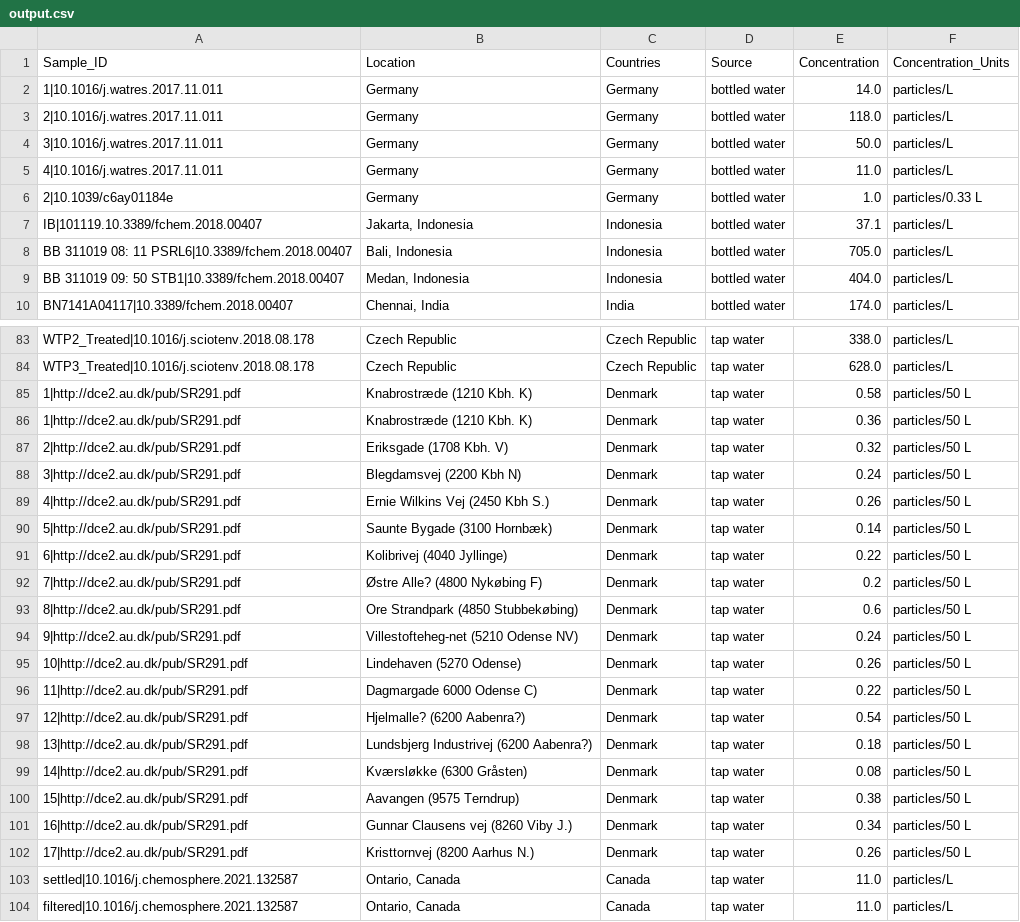
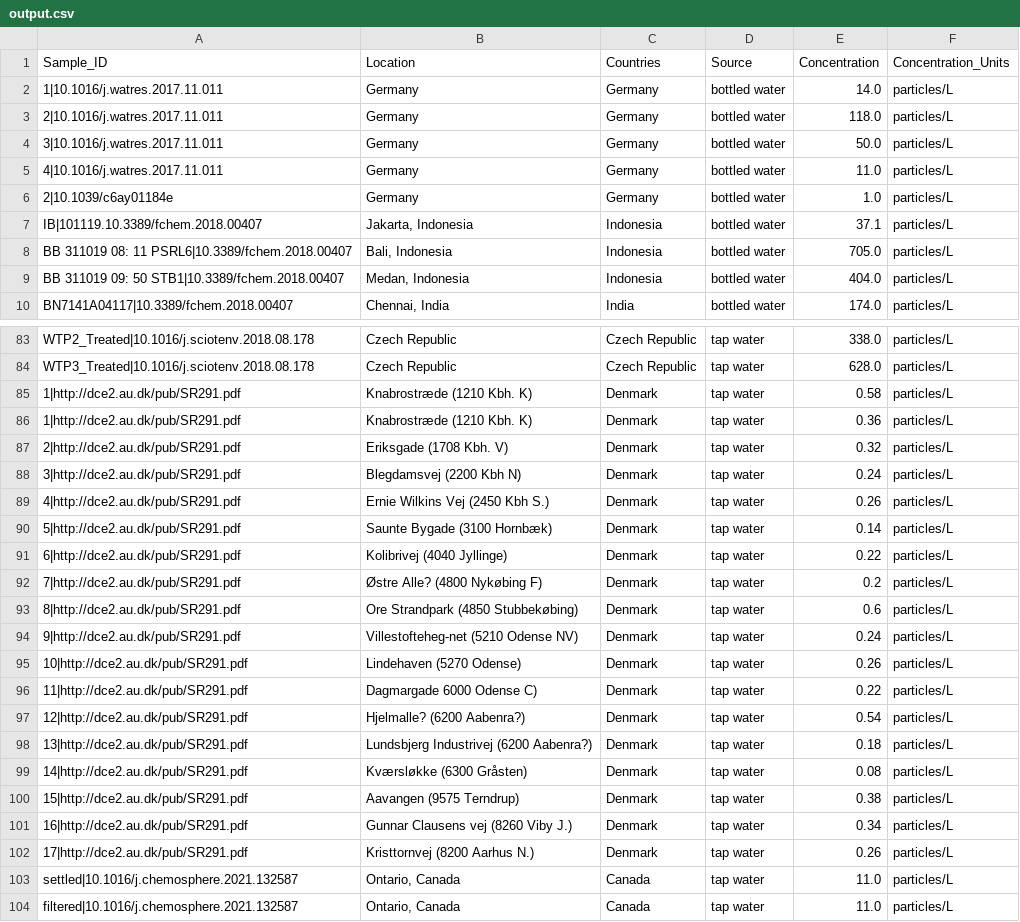
Before and after one commit to ArcaneWorm/Microplastics-Data-Analysis, a CSV file: output.csv, drawn as a sheet; only a part is shown, gaps mark what is left out; the diff covers the shown part only.

Commit message:
update units in output file after conversions

```diff
--- a/output.csv
+++ b/output.csv
@@ -5,3 +5,3 @@ Sample_ID,Location,Countries,Source,Concentration,Concentration_Units
 4|10.1016/j.watres.2017.11.011,Germany,Germany,bottled water,11.0,particles/L
-2|10.1039/c6ay01184e,Germany,Germany,bottled water,1.0,particles/0.33 L
+2|10.1039/c6ay01184e,Germany,Germany,bottled water,1.0,particles/L
 IB|101119.10.3389/fchem.2018.00407,"Jakarta, Indonesia",Indonesia,bottled water,37.1,particles/L
@@ -84,20 +84,20 @@ WTP2_Treated|10.1016/j.sciotenv.2018.08.178,Czech Republic,Czech Republic,tap wa
 WTP3_Treated|10.1016/j.sciotenv.2018.08.178,Czech Republic,Czech Republic,tap water,628.0,particles/L
-1|http://dce2.au.dk/pub/SR291.pdf,Knabrostræde (1210 Kbh. K),Denmark,tap water,0.58,particles/50 L
-1|http://dce2.au.dk/pub/SR291.pdf,Knabrostræde (1210 Kbh. K),Denmark,tap water,0.36,particles/50 L
-2|http://dce2.au.dk/pub/SR291.pdf,Eriksgade (1708 Kbh. V),Denmark,tap water,0.32,particles/50 L
-3|http://dce2.au.dk/pub/SR291.pdf,Blegdamsvej (2200 Kbh N),Denmark,tap water,0.24,particles/50 L
-4|http://dce2.au.dk/pub/SR291.pdf,Ernie Wilkins Vej (2450 Kbh S.),Denmark,tap water,0.26,particles/50 L
-5|http://dce2.au.dk/pub/SR291.pdf,Saunte Bygade (3100 Hornbæk),Denmark,tap water,0.14,particles/50 L
-6|http://dce2.au.dk/pub/SR291.pdf,Kolibrivej (4040 Jyllinge),Denmark,tap water,0.22,particles/50 L
-7|http://dce2.au.dk/pub/SR291.pdf,Østre Alle? (4800 Nykøbing F),Denmark,tap water,0.2,particles/50 L
-8|http://dce2.au.dk/pub/SR291.pdf,Ore Strandpark (4850 Stubbekøbing),Denmark,tap water,0.6,particles/50 L
-9|http://dce2.au.dk/pub/SR291.pdf,Villestofteheg-net (5210 Odense NV),Denmark,tap water,0.24,particles/50 L
-10|http://dce2.au.dk/pub/SR291.pdf,Lindehaven (5270 Odense),Denmark,tap water,0.26,particles/50 L
-11|http://dce2.au.dk/pub/SR291.pdf,Dagmargade 6000 Odense C),Denmark,tap water,0.22,particles/50 L
-12|http://dce2.au.dk/pub/SR291.pdf,Hjelmalle? (6200 Aabenra?),Denmark,tap water,0.54,particles/50 L
-13|http://dce2.au.dk/pub/SR291.pdf,Lundsbjerg Industrivej (6200 Aabenra?),Denmark,tap water,0.18,particles/50 L
-14|http://dce2.au.dk/pub/SR291.pdf,Kværsløkke (6300 Gråsten),Denmark,tap water,0.08,particles/50 L
-15|http://dce2.au.dk/pub/SR291.pdf,Aavangen (9575 Terndrup),Denmark,tap water,0.38,particles/50 L
-16|http://dce2.au.dk/pub/SR291.pdf,Gunnar Clausens vej (8260 Viby J.),Denmark,tap water,0.34,particles/50 L
-17|http://dce2.au.dk/pub/SR291.pdf,Kristtornvej (8200 Aarhus N.),Denmark,tap water,0.26,particles/50 L
+1|http://dce2.au.dk/pub/SR291.pdf,Knabrostræde (1210 Kbh. K),Denmark,tap water,0.58,particles/L
+1|http://dce2.au.dk/pub/SR291.pdf,Knabrostræde (1210 Kbh. K),Denmark,tap water,0.36,particles/L
+2|http://dce2.au.dk/pub/SR291.pdf,Eriksgade (1708 Kbh. V),Denmark,tap water,0.32,particles/L
+3|http://dce2.au.dk/pub/SR291.pdf,Blegdamsvej (2200 Kbh N),Denmark,tap water,0.24,particles/L
+4|http://dce2.au.dk/pub/SR291.pdf,Ernie Wilkins Vej (2450 Kbh S.),Denmark,tap water,0.26,particles/L
+5|http://dce2.au.dk/pub/SR291.pdf,Saunte Bygade (3100 Hornbæk),Denmark,tap water,0.14,particles/L
+6|http://dce2.au.dk/pub/SR291.pdf,Kolibrivej (4040 Jyllinge),Denmark,tap water,0.22,particles/L
+7|http://dce2.au.dk/pub/SR291.pdf,Østre Alle? (4800 Nykøbing F),Denmark,tap water,0.2,particles/L
+8|http://dce2.au.dk/pub/SR291.pdf,Ore Strandpark (4850 Stubbekøbing),Denmark,tap water,0.6,particles/L
+9|http://dce2.au.dk/pub/SR291.pdf,Villestofteheg-net (5210 Odense NV),Denmark,tap water,0.24,particles/L
+10|http://dce2.au.dk/pub/SR291.pdf,Lindehaven (5270 Odense),Denmark,tap water,0.26,particles/L
+11|http://dce2.au.dk/pub/SR291.pdf,Dagmargade 6000 Odense C),Denmark,tap water,0.22,particles/L
+12|http://dce2.au.dk/pub/SR291.pdf,Hjelmalle? (6200 Aabenra?),Denmark,tap water,0.54,particles/L
+13|http://dce2.au.dk/pub/SR291.pdf,Lundsbjerg Industrivej (6200 Aabenra?),Denmark,tap water,0.18,particles/L
+14|http://dce2.au.dk/pub/SR291.pdf,Kværsløkke (6300 Gråsten),Denmark,tap water,0.08,particles/L
+15|http://dce2.au.dk/pub/SR291.pdf,Aavangen (9575 Terndrup),Denmark,tap water,0.38,particles/L
+16|http://dce2.au.dk/pub/SR291.pdf,Gunnar Clausens vej (8260 Viby J.),Denmark,tap water,0.34,particles/L
+17|http://dce2.au.dk/pub/SR291.pdf,Kristtornvej (8200 Aarhus N.),Denmark,tap water,0.26,particles/L
 settled|10.1016/j.chemosphere.2021.132587,"Ontario, Canada",Canada,tap water,11.0,particles/L
```
Also changed, not shown: 85 edited cells elsewhere in this file, 1 other file.
